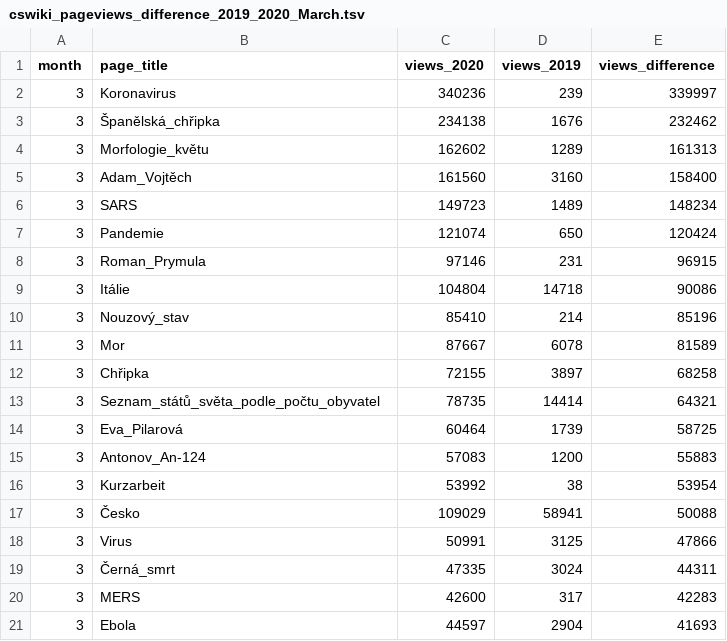
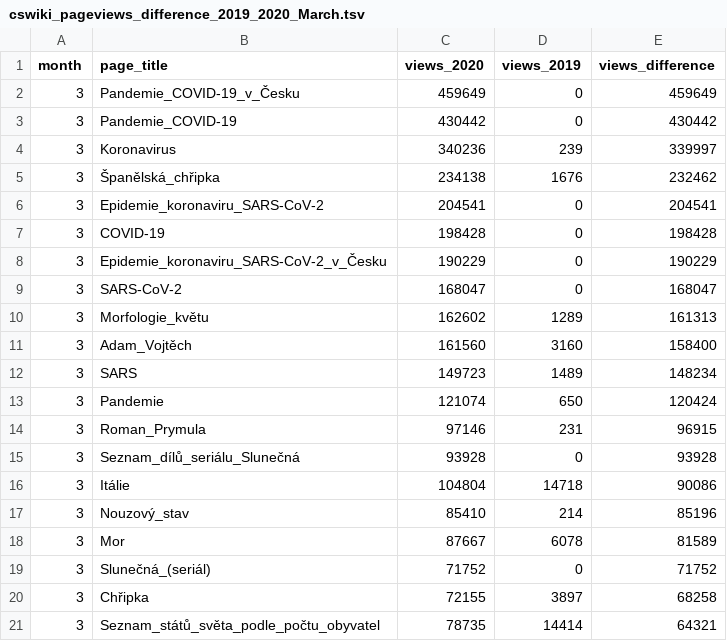
Before and after one commit to wmcz/blogpost-cswiki-in-covid-year, a TSV file: data/cswiki_pageviews_difference_2019_2020_March.tsv, drawn as a sheet; removed rows and columns are numbered as before the commit, all else as after; the diff names each change by its address in the sheet, - before the commit and + after, or states it on an @@ line.

Commit message:
pageviews: Account for articles that did not exist in 2019

```diff
--- a/data/cswiki_pageviews_difference_2019_2020_March.tsv
+++ b/data/cswiki_pageviews_difference_2019_2020_March.tsv
+row 2: 3 | Pandemie_COVID-19_v_Česku | 459649 | 0 | 459649
+row 3: 3 | Pandemie_COVID-19 | 430442 | 0 | 430442
+row 6: 3 | Epidemie_koronaviru_SARS-CoV-2 | 204541 | 0 | 204541
+row 7: 3 | COVID-19 | 198428 | 0 | 198428
+row 8: 3 | Epidemie_koronaviru_SARS-CoV-2_v_Česku | 190229 | 0 | 190229
+row 9: 3 | SARS-CoV-2 | 168047 | 0 | 168047
+row 15: 3 | Seznam_dílů_seriálu_Slunečná | 93928 | 0 | 93928
+row 19: 3 | Slunečná_(seriál) | 71752 | 0 | 71752
-row 14: 3 | Eva_Pilarová | 60464 | 1739 | 58725
-row 15: 3 | Antonov_An-124 | 57083 | 1200 | 55883
-row 16: 3 | Kurzarbeit | 53992 | 38 | 53954
-row 17: 3 | Česko | 109029 | 58941 | 50088
-row 18: 3 | Virus | 50991 | 3125 | 47866
-row 19: 3 | Černá_smrt | 47335 | 3024 | 44311
-row 20: 3 | MERS | 42600 | 317 | 42283
-row 21: 3 | Ebola | 44597 | 2904 | 41693
```
Also changed, not shown: data/cswiki_pageviews_difference_2019_2020_April.tsv, data/cswiki_pageviews_difference_2019_2020_December.tsv, 3 other files.
